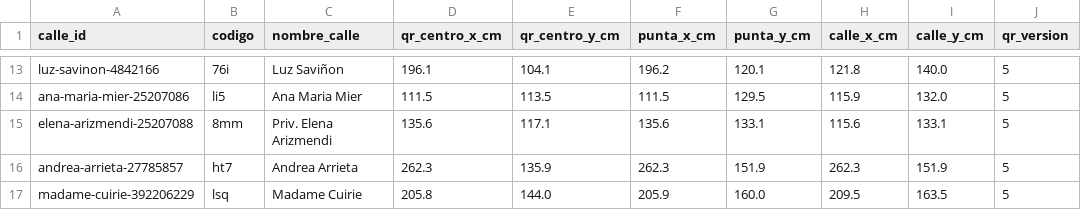
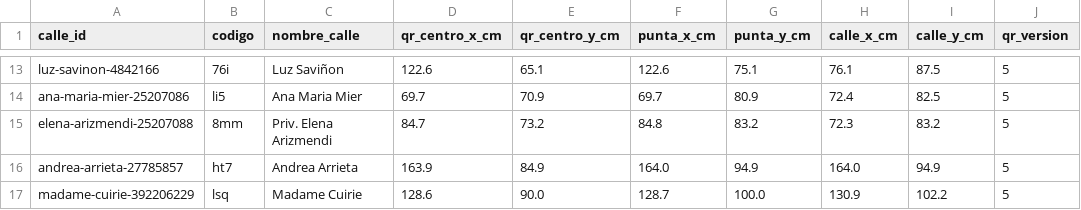
Before and after one commit to seleneyang/calles-mujeres-ar, a CSV file: impresion/posiciones_qr.csv, drawn as a sheet; only a part is shown, gaps mark what is left out; the diff covers the shown part only; the diff names each change by its address in the sheet, - before the commit and + after, or states it on an @@ line.

```diff
--- a/impresion/posiciones_qr.csv
+++ b/impresion/posiciones_qr.csv
-D13 (qr_centro_x_cm): 196.1
+D13 (qr_centro_x_cm): 122.6
-E13 (qr_centro_y_cm): 104.1
+E13 (qr_centro_y_cm): 65.1
-F13 (punta_x_cm): 196.2
+F13 (punta_x_cm): 122.6
-G13 (punta_y_cm): 120.1
+G13 (punta_y_cm): 75.1
-H13 (calle_x_cm): 121.8
+H13 (calle_x_cm): 76.1
-I13 (calle_y_cm): 140.0
+I13 (calle_y_cm): 87.5
-D14 (qr_centro_x_cm): 111.5
+D14 (qr_centro_x_cm): 69.7
-E14 (qr_centro_y_cm): 113.5
+E14 (qr_centro_y_cm): 70.9
-F14 (punta_x_cm): 111.5
+F14 (punta_x_cm): 69.7
-G14 (punta_y_cm): 129.5
+G14 (punta_y_cm): 80.9
-H14 (calle_x_cm): 115.9
+H14 (calle_x_cm): 72.4
-I14 (calle_y_cm): 132.0
+I14 (calle_y_cm): 82.5
-D15 (qr_centro_x_cm): 135.6
+D15 (qr_centro_x_cm): 84.7
-E15 (qr_centro_y_cm): 117.1
+E15 (qr_centro_y_cm): 73.2
-F15 (punta_x_cm): 135.6
+F15 (punta_x_cm): 84.8
-G15 (punta_y_cm): 133.1
+G15 (punta_y_cm): 83.2
-H15 (calle_x_cm): 115.6
+H15 (calle_x_cm): 72.3
-I15 (calle_y_cm): 133.1
+I15 (calle_y_cm): 83.2
-D16 (qr_centro_x_cm): 262.3
+D16 (qr_centro_x_cm): 163.9
-E16 (qr_centro_y_cm): 135.9
+E16 (qr_centro_y_cm): 84.9
-F16 (punta_x_cm): 262.3
+F16 (punta_x_cm): 164.0
-G16 (punta_y_cm): 151.9
+G16 (punta_y_cm): 94.9
-H16 (calle_x_cm): 262.3
+H16 (calle_x_cm): 164.0
-I16 (calle_y_cm): 151.9
+I16 (calle_y_cm): 94.9
-D17 (qr_centro_x_cm): 205.8
+D17 (qr_centro_x_cm): 128.6
-E17 (qr_centro_y_cm): 144.0
+E17 (qr_centro_y_cm): 90.0
-F17 (punta_x_cm): 205.9
+F17 (punta_x_cm): 128.7
-G17 (punta_y_cm): 160.0
+G17 (punta_y_cm): 100.0
-H17 (calle_x_cm): 209.5
+H17 (calle_x_cm): 130.9
-I17 (calle_y_cm): 163.5
+I17 (calle_y_cm): 102.2
```
Also changed, not shown: 1 added row, 1 removed row and 144 edited cells elsewhere in this file, 10 other files.
